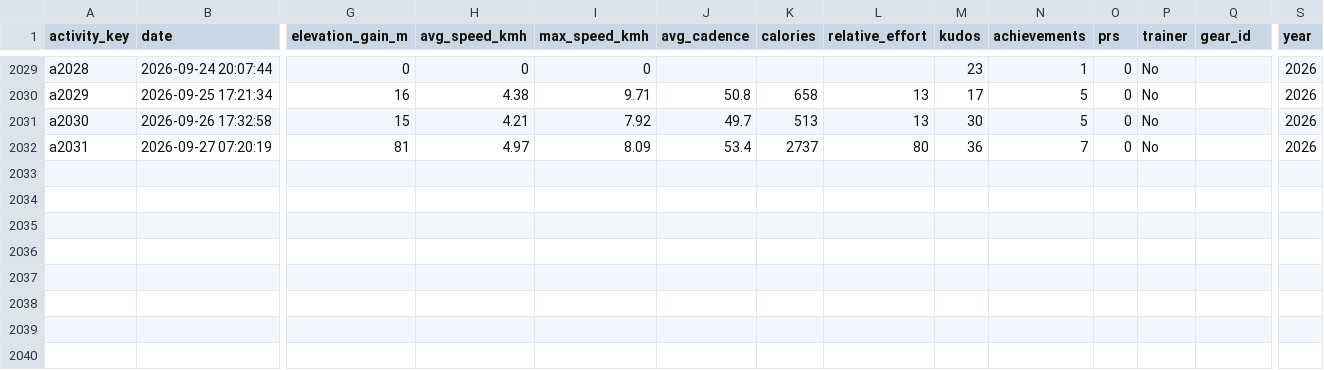
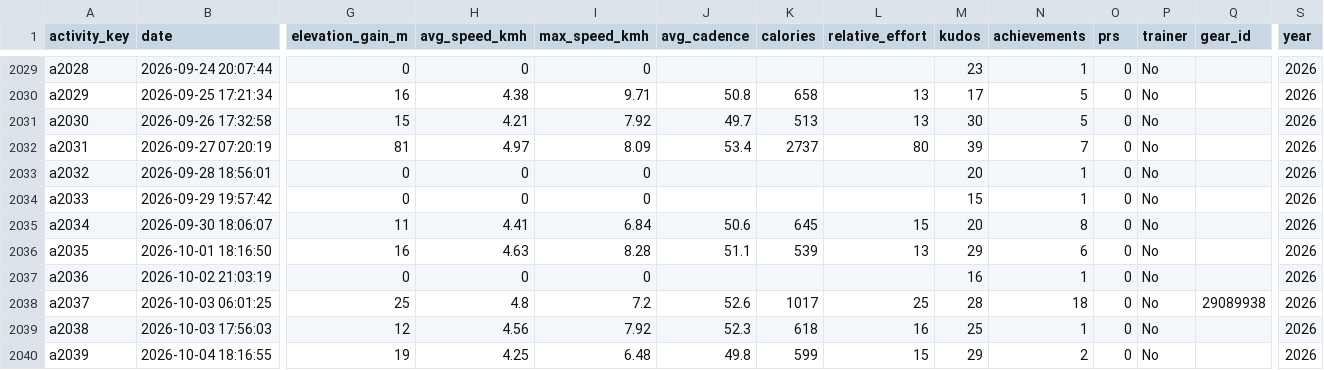
Before and after one commit to hpgerald/my-strava-journey, a CSV file: data/activities.csv, drawn as a sheet; only a part is shown, gaps mark what is left out; rows hold the shown columns only; the diff names each change by its address in the sheet, - before the commit and + after, or states it on an @@ line.

```diff
--- a/data/activities.csv
+++ b/data/activities.csv
-M2032 (kudos): 36
+M2032 (kudos): 39
+row 2033: a2032 | 2026-09-28 18:56:01 | 0 | 0 | 0 |  |  |  | 20 | 1 | 0 | No |  | 2026
+row 2034: a2033 | 2026-09-29 19:57:42 | 0 | 0 | 0 |  |  |  | 15 | 1 | 0 | No |  | 2026
+row 2035: a2034 | 2026-09-30 18:06:07 | 11 | 4.41 | 6.84 | 50.6 | 645 | 15 | 20 | 8 | 0 | No |  | 2026
+row 2036: a2035 | 2026-10-01 18:16:50 | 16 | 4.63 | 8.28 | 51.1 | 539 | 13 | 29 | 6 | 0 | No |  | 2026
+row 2037: a2036 | 2026-10-02 21:03:19 | 0 | 0 | 0 |  |  |  | 16 | 1 | 0 | No |  | 2026
+row 2038: a2037 | 2026-10-03 06:01:25 | 25 | 4.8 | 7.2 | 52.6 | 1017 | 25 | 28 | 18 | 0 | No | 29089938 | 2026
+row 2039: a2038 | 2026-10-03 17:56:03 | 12 | 4.56 | 7.92 | 52.3 | 618 | 16 | 25 | 1 | 0 | No |  | 2026
+row 2040: a2039 | 2026-10-04 18:16:55 | 19 | 4.25 | 6.48 | 49.8 | 599 | 15 | 29 | 2 | 0 | No |  | 2026
```
Also changed, not shown: data/glossary.csv, data/lifetime_totals.csv, 12 other files.
